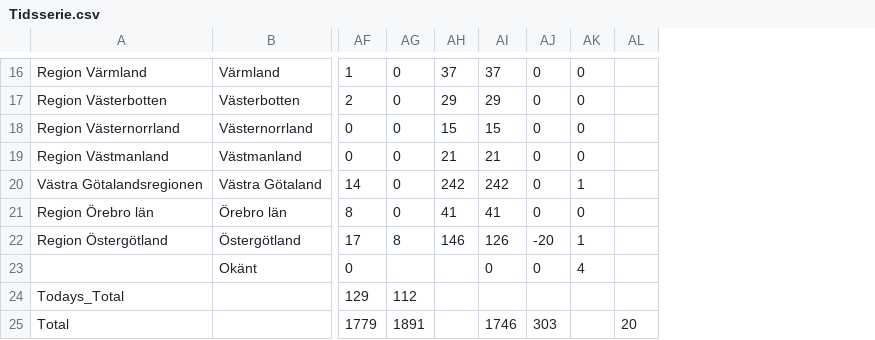
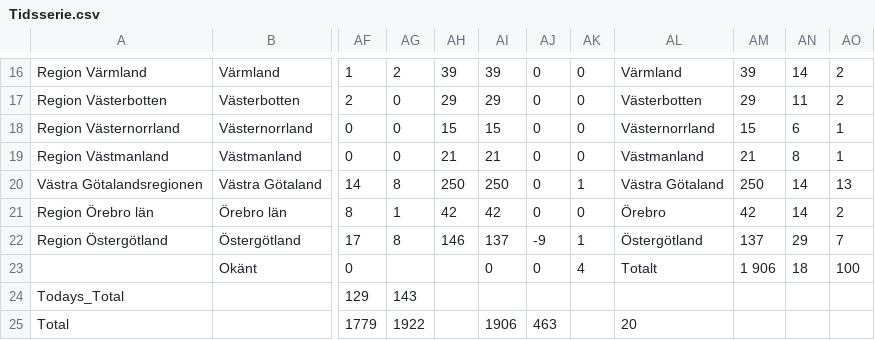
Before and after one commit to elinlutz/gatsby-map, a CSV file: src/data/Tidsserie.csv, drawn as a sheet; only a part is shown, gaps mark what is left out; removed rows and columns are numbered as before the commit, all else as after; the diff covers the shown part only; the diff names each change by its address in the sheet, - before the commit and + after, or states it on an @@ line.

```diff
--- a/src/data/Tidsserie.csv
+++ b/src/data/Tidsserie.csv
-column AL, row 25: 20
+column AL, rows 16-25: Värmland | Västerbotten | Västernorrland | Västmanland | Västra Götaland | Örebro | Östergötland | Totalt |  | 20
+column AM, rows 16-23: 39 | 29 | 15 | 21 | 250 | 42 | 137 | 1 906
+column AN, rows 16-23: 14 | 11 | 6 | 8 | 14 | 14 | 29 | 18
+column AO, rows 16-23: 2 | 2 | 1 | 1 | 13 | 2 | 7 | 100
-AG16: 0
+AG16: 2
-AH16: 37
+AH16: 39
-AI16: 37
+AI16: 39
-AG20: 0
+AG20: 8
-AH20: 242
+AH20: 250
-AI20: 242
+AI20: 250
-AG21: 0
+AG21: 1
-AH21: 41
+AH21: 42
-AI21: 41
+AI21: 42
-AI22: 126
+AI22: 137
-AJ22: -20
+AJ22: -9
-AG24: 112
+AG24: 143
-AG25: 1891
+AG25: 1922
-AI25: 1746
+AI25: 1906
-AJ25: 303
+AJ25: 463
```
Also changed, not shown: 25 edited cells elsewhere in this file, 2 other files.
